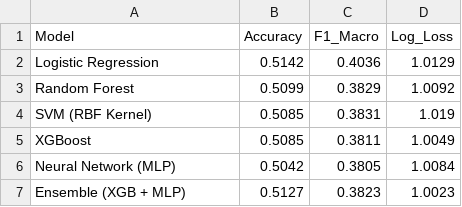
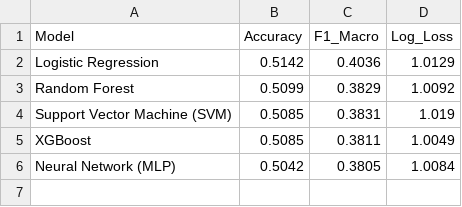
Before and after one commit to minhtiep510/machine-learning, a CSV file: results/model_comparison.csv, drawn as a sheet.

```diff
--- a/results/model_comparison.csv
+++ b/results/model_comparison.csv
@@ -3,5 +3,4 @@ Logistic Regression,0.5142,0.4036,1.0129
 Random Forest,0.5099,0.3829,1.0092
-SVM (RBF Kernel),0.5085,0.3831,1.019
+Support Vector Machine (SVM),0.5085,0.3831,1.019
 XGBoost,0.5085,0.3811,1.0049
 Neural Network (MLP),0.5042,0.3805,1.0084
-Ensemble (XGB + MLP),0.5127,0.3823,1.0023
```
Also changed, not shown: 9 other files.
